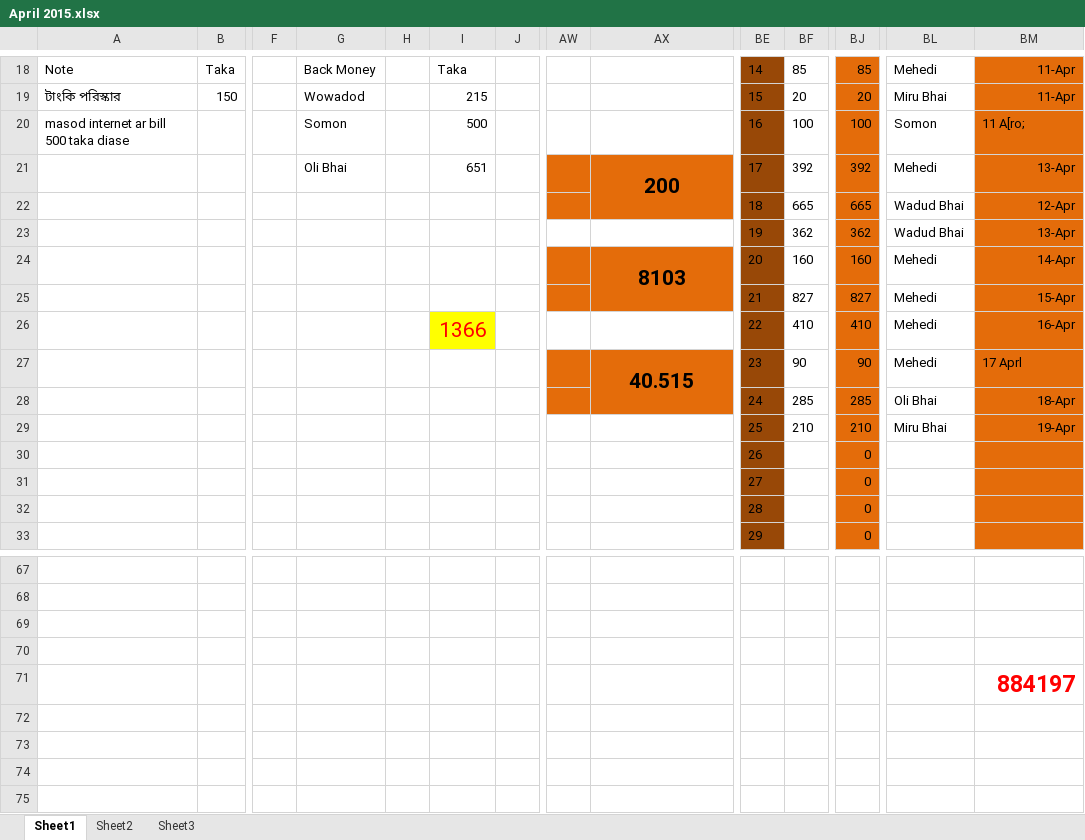
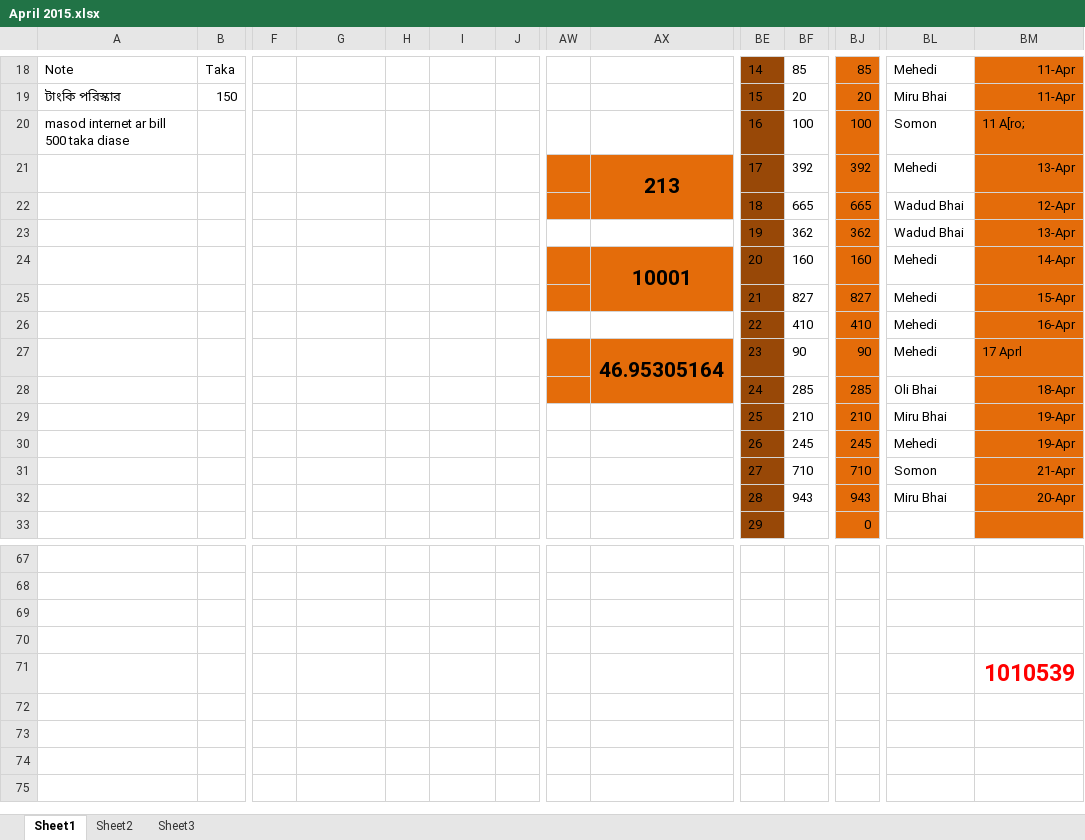
Before and after one commit to mehedi4475/April-2015, an Excel workbook: April 2015.xlsx, sheet Sheet1, drawn as a sheet; only a part is shown, gaps mark what is left out; values as stored, in another font and other column widths than the file's, no borders; removed rows and columns are numbered as before the commit, all else as after; rows hold the shown columns only; the diff covers the shown part only; the diff names each change by its address in the sheet, - before the commit and + after, or states it on an @@ line.

Commit message:
21 April 2015

```diff
--- a/April 2015.xlsx (sheet Sheet1)
+++ b/April 2015.xlsx (sheet Sheet1)
-G18: Back Money
+G18: (empty)
-I18: Taka
+I18: (empty)
-G19: Wowadod
+G19: (empty)
-I19: 215
+I19: (empty)
-G20: Somon
+G20: (empty)
-I20: 500
+I20: (empty)
-G21: Oli Bhai
+G21: (empty)
-I21: 651
+I21: (empty)
-AX21: 200
+AX21: 213
-AX24: 8103
+AX24: 10001
-I26: 1366
+I26: (empty)
-I26 fill: #FFFF00
+I26 fill: none
-AX27: 40.515
+AX27: 46.95305164
-row 30:  |  |  |  |  |  |  |  |  | 26 |  | 0
-row 31:  |  |  |  |  |  |  |  |  | 27 |  | 0
-row 32:  |  |  |  |  |  |  |  |  | 28 |  | 0
+row 30:  |  |  |  |  |  |  |  |  | 26 | 245 | 245 | Mehedi | 19-Apr
+row 31:  |  |  |  |  |  |  |  |  | 27 | 710 | 710 | Somon | 21-Apr
+row 32:  |  |  |  |  |  |  |  |  | 28 | 943 | 943 | Miru Bhai | 20-Apr
-BM71: 884197
+BM71: 1010539
```
Also changed, not shown: 71 edited cells and cell formats elsewhere in this sheet.
